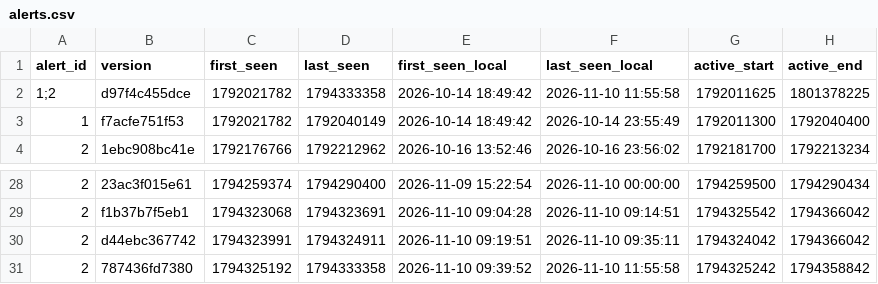
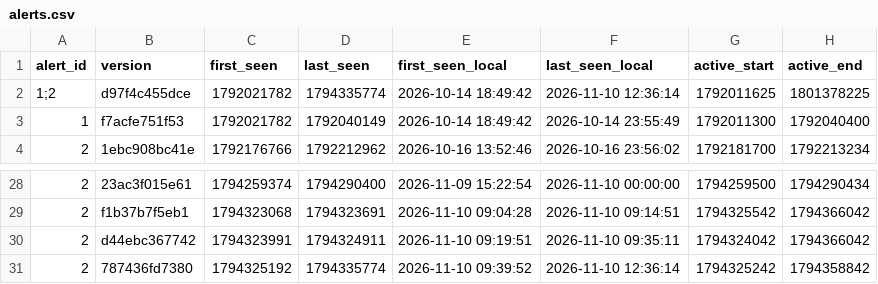
Before and after one commit to blobberus/straight-bussing, a CSV file: data/ground_truth/alerts.csv, drawn as a sheet; only a part is shown, gaps mark what is left out; the diff names each change by its address in the sheet, - before the commit and + after, or states it on an @@ line.

```diff
--- a/data/ground_truth/alerts.csv
+++ b/data/ground_truth/alerts.csv
-D2 (last_seen): 1794333358
+D2 (last_seen): 1794335774
-F2 (last_seen_local): 2026-11-10 11:55:58
+F2 (last_seen_local): 2026-11-10 12:36:14
-D31 (last_seen): 1794333358
+D31 (last_seen): 1794335774
-F31 (last_seen_local): 2026-11-10 11:55:58
+F31 (last_seen_local): 2026-11-10 12:36:14
```
Also changed, not shown: data/ground_truth/bus_changes.csv, data/ground_truth/gtfs_versions.csv, 3 other files.
